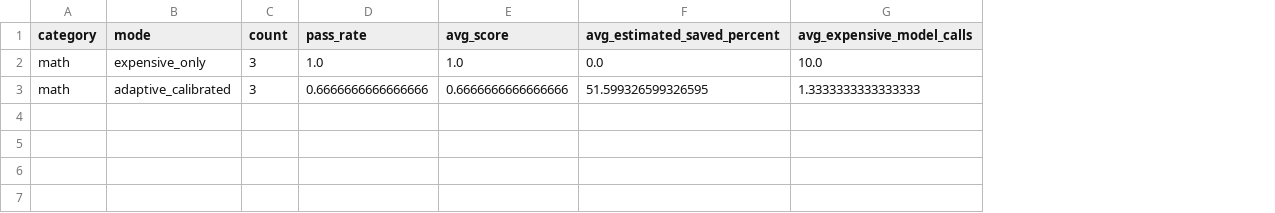
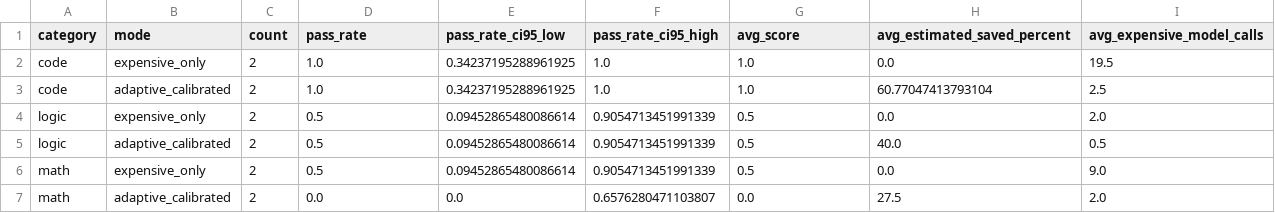
Before and after one commit to jonatasperaza/gear_llm, a CSV file: results/task_evaluation_summary.csv, drawn as a sheet; removed rows and columns are numbered as before the commit, all else as after; the diff names each change by its address in the sheet, - before the commit and + after, or states it on an @@ line.

```diff
--- a/results/task_evaluation_summary.csv
+++ b/results/task_evaluation_summary.csv
+column E (pass_rate_ci95_low), row 6: 0.09452865480086614
+column F (pass_rate_ci95_high), row 6: 0.9054713451991339
+row 2: code | expensive_only | 2 | 1.0 | 0.34237195288961925 | 1.0 | 1.0 | 0.0 | 19.5
+row 3: code | adaptive_calibrated | 2 | 1.0 | 0.34237195288961925 | 1.0 | 1.0 | 60.77047413793104 | 2.5
+row 4: logic | expensive_only | 2 | 0.5 | 0.09452865480086614 | 0.9054713451991339 | 0.5 | 0.0 | 2.0
+row 5: logic | adaptive_calibrated | 2 | 0.5 | 0.09452865480086614 | 0.9054713451991339 | 0.5 | 40.0 | 0.5
-C6 (count): 3
+C6 (count): 2
-D6 (pass_rate): 1.0
+D6 (pass_rate): 0.5
-G6 (avg_score): 1.0
+G6 (avg_score): 0.5
-I6 (avg_expensive_model_calls): 10.0
+I6 (avg_expensive_model_calls): 9.0
-row 3: math | adaptive_calibrated | 3 | 0.6666666666666666 | 0.6666666666666666 | 51.599326599326595 | 1.3333333333333333
+row 7: math | adaptive_calibrated | 2 | 0.0 | 0.0 | 0.6576280471103807 | 0.0 | 27.5 | 2.0
```
Also changed, not shown: results/task_evaluation.csv, results/task_evaluation_by_difficulty.csv, 21 other files.
